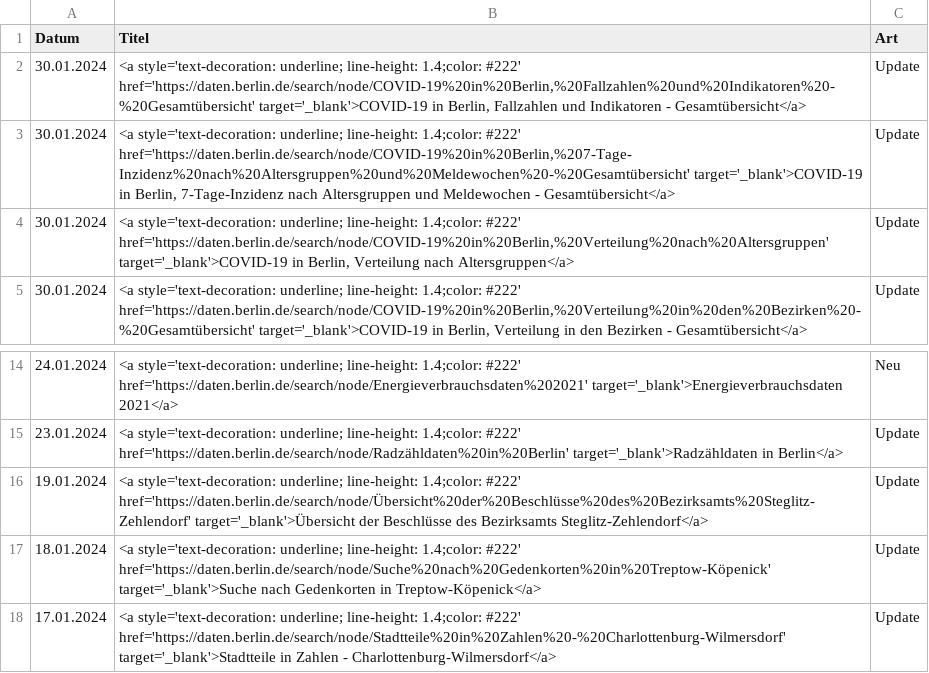
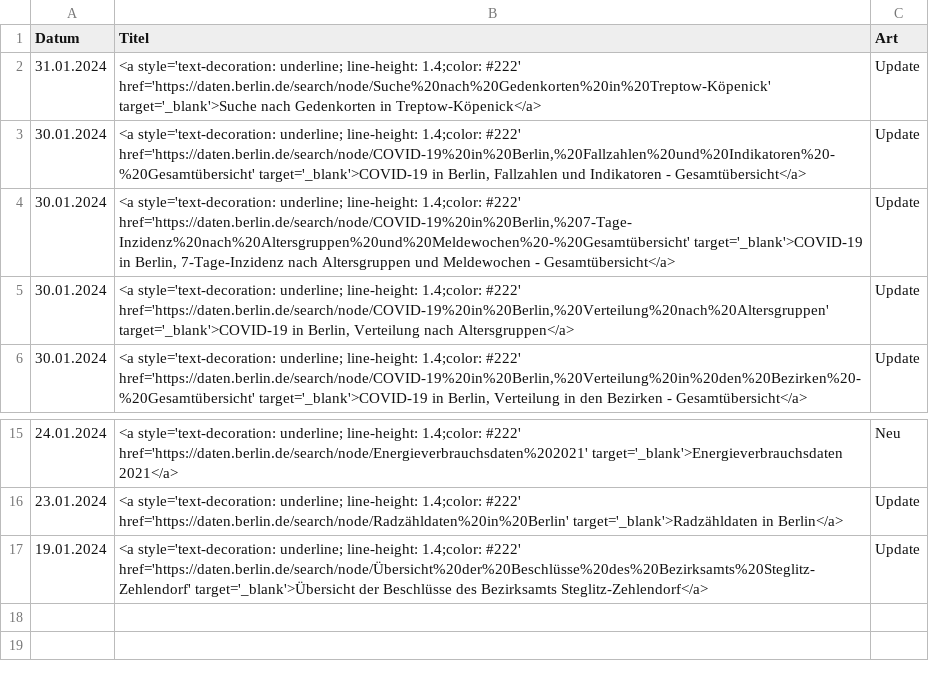
Before and after one commit to technologiestiftung/odis-opendata-vis, a CSV file: data/overviewDays.csv, drawn as a sheet; only a part is shown, gaps mark what is left out; removed rows and columns are numbered as before the commit, all else as after; the diff names each change by its address in the sheet, - before the commit and + after, or states it on an @@ line.

```diff
--- a/data/overviewDays.csv
+++ b/data/overviewDays.csv
+row 2: 31.01.2024 | <a style='text-decoration: underline; line-height: 1.4;color: #222' href='https://daten.berlin.de/search/node/Suche%20nach%20Gedenkorten%20in%20Treptow-Köpenick' target='_blank'>Suche nach Gedenkorten in Treptow-Köpenick</a> | Update
-row 17: 18.01.2024 | <a style='text-decoration: underline; line-height: 1.4;color: #222' href='https://daten.berlin.de/search/node/Suche%20nach%20Gedenkorten%20in%20Treptow-Köpenick' target='_blank'>Suche nach Gedenkorten in Treptow-Köpenick</a> | Update
-row 18: 17.01.2024 | <a style='text-decoration: underline; line-height: 1.4;color: #222' href='https://daten.berlin.de/search/node/Stadtteile%20in%20Zahlen%20-%20Charlottenburg-Wilmersdorf' target='_blank'>Stadtteile in Zahlen - Charlottenburg-Wilmersdorf</a> | Update
```
Also changed, not shown: 1 other file.
